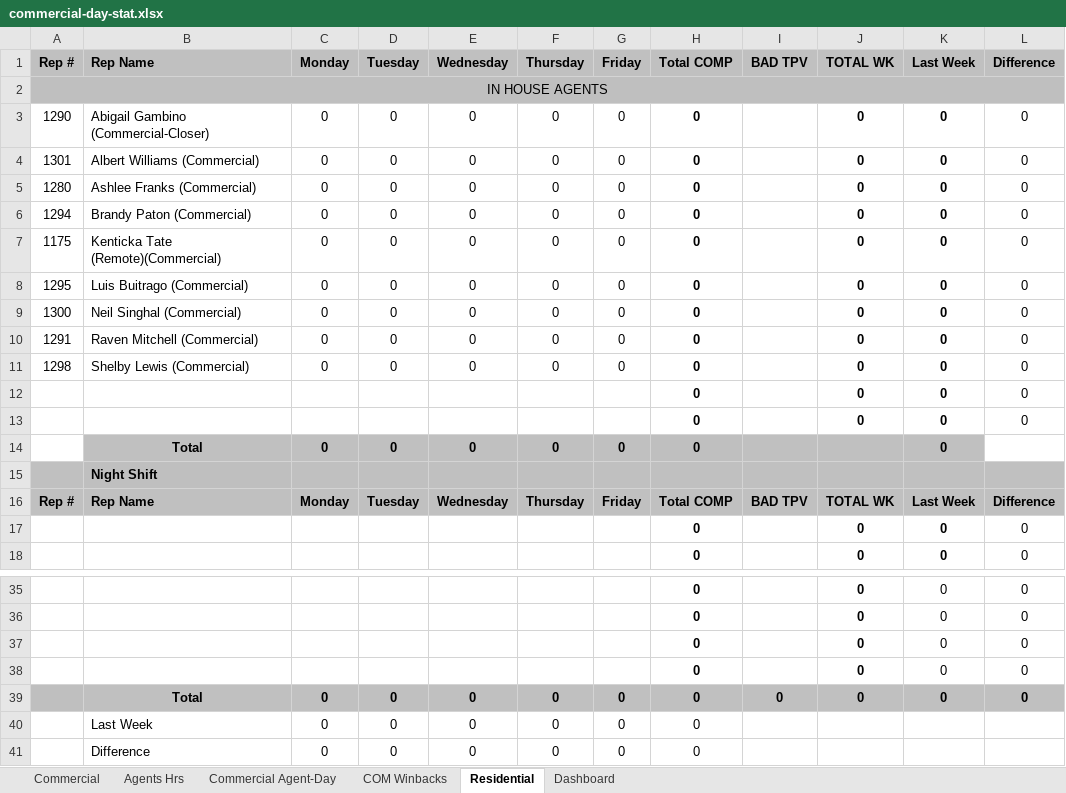
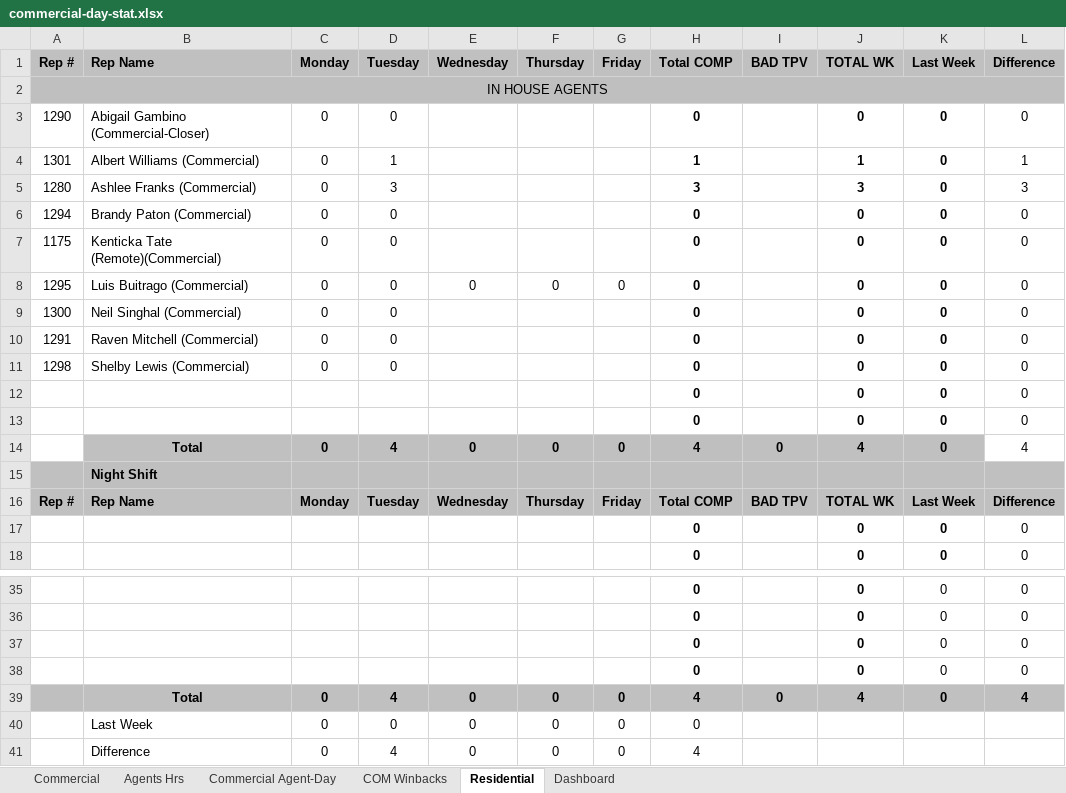
Before and after one commit to CMProcallub/Commercial-Dashboard, an Excel workbook: data/commercial-day-stat.xlsx, sheet Residential, drawn as a sheet; only a part is shown, gaps mark what is left out; values as stored, in another font and other column widths than the file's, no borders; charts and pictures and conditional formats not drawn; the diff names each change by its address in the sheet, - before the commit and + after, or states it on an @@ line.

```diff
--- a/data/commercial-day-stat.xlsx (sheet Residential)
+++ b/data/commercial-day-stat.xlsx (sheet Residential)
-E3:E7: 0
+E3:E7: (empty)
-F3:F7: 0
+F3:F7: (empty)
-G3:G7: 0
+G3:G7: (empty)
-D4: 0
+D4: 1
-H4: 0
+H4: 1
-J4: 0
+J4: 1
-L4: 0
+L4: 1
-D5: 0
+D5: 3
-H5: 0
+H5: 3
-J5: 0
+J5: 3
-L5: 0
+L5: 3
-E9:E11: 0
+E9:E11: (empty)
-F9:F11: 0
+F9:F11: (empty)
-G9:G11: 0
+G9:G11: (empty)
-D14: 0
+D14: 4
-H14: 0
+H14: 4
-I14: (empty)
+I14: 0
-J14: (empty)
+J14: 4
-L14: (empty)
+L14: 4
-D39: 0
+D39: 4
-H39: 0
+H39: 4
-J39: 0
+J39: 4
-L39: 0
+L39: 4
-D41: 0
+D41: 4
-H41: 0
+H41: 4
```
Also changed, not shown: sheet Dashboard, sheet Commercial, sheet Commercial Agent-Day, sheet Agents Hrs, sheet COM Winbacks, formulas that keep their value, charts or pictures.
